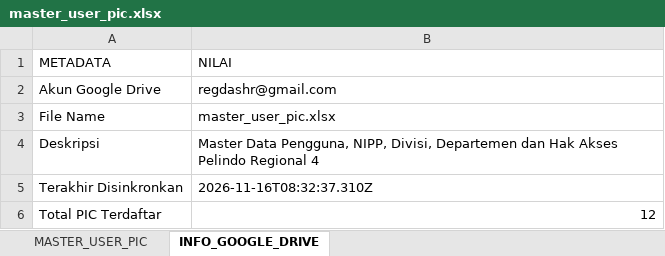
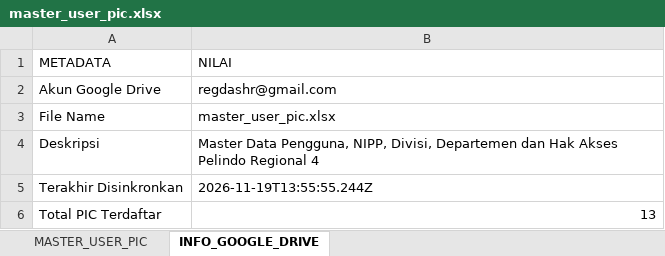
Before and after one commit to vainschan-cmd/dashboardR4, an Excel workbook: data/master_user_pic.xlsx, sheet INFO_GOOGLE_DRIVE, drawn as a sheet; values as stored, in another font and other column widths than the file's, no borders; the diff names each change by its address in the sheet, - before the commit and + after, or states it on an @@ line.

```diff
--- a/data/master_user_pic.xlsx (sheet INFO_GOOGLE_DRIVE)
+++ b/data/master_user_pic.xlsx (sheet INFO_GOOGLE_DRIVE)
-B5 (NILAI): 2026-11-16T08:32:37.310Z
+B5 (NILAI): 2026-11-19T13:55:55.244Z
-B6 (NILAI): 12
+B6 (NILAI): 13
```
Also changed, not shown: sheet MASTER_USER_PIC, 54 other files.
